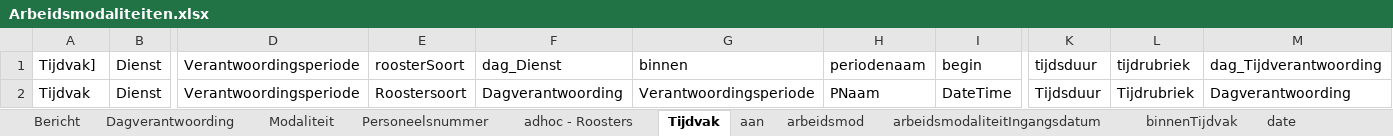
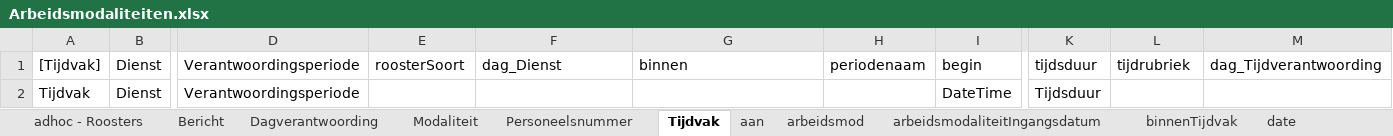
Before and after one commit to AmpersandTarski/ampersand-models, an Excel workbook: NVWA DTV/Arbeidsmodaliteiten.xlsx, sheet Tijdvak, drawn as a sheet; only a part is shown, gaps mark what is left out; values as stored, in another font and other column widths than the file's, no borders; the diff names each change by its address in the sheet, - before the commit and + after, or states it on an @@ line.

Commit message:
WIP arbeidsmodaliteiten populaties

```diff
--- a/NVWA DTV/Arbeidsmodaliteiten.xlsx (sheet Tijdvak)
+++ b/NVWA DTV/Arbeidsmodaliteiten.xlsx (sheet Tijdvak)
@@ sheet tab order changed: adhoc - Roosters | Bericht | Dagverantwoording | Modaliteit | Personeelsnummer | Tijdvak | aan | arbeidsmod | arbeidsmodaliteitIngangsdatum | binnenTijdvak | date @@
-A1: Tijdvak]
+A1: [Tijdvak]
-E2: Roostersoort
+E2: (empty)
-F2: Dagverantwoording
+F2: (empty)
-G2: Verantwoordingsperiode
+G2: (empty)
-H2: PNaam
+H2: (empty)
-L2: Tijdrubriek
+L2: (empty)
-M2: Dagverantwoording
+M2: (empty)
```
Also changed, not shown: sheet arbeidsmod, sheet Personeelsnummer, sheet Dagverantwoording, sheet Bericht, sheet date, sheet geqDatum, 4 more sheets, formulas that keep their value, 2 other files.
